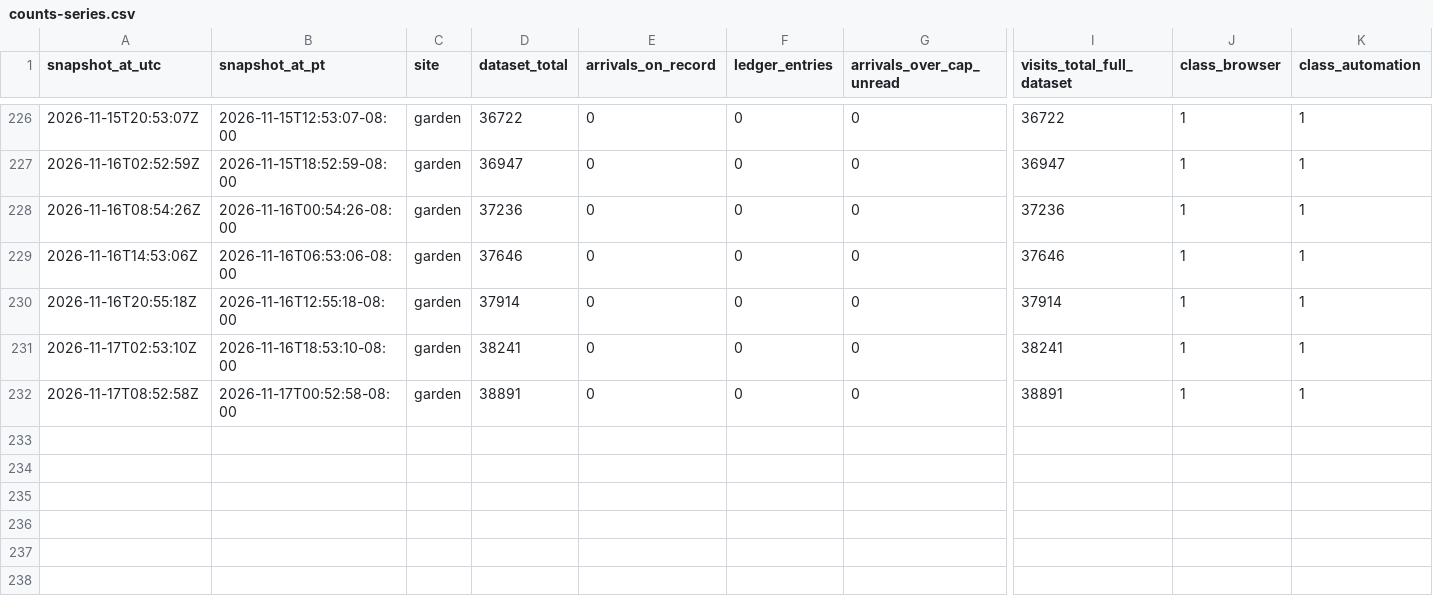
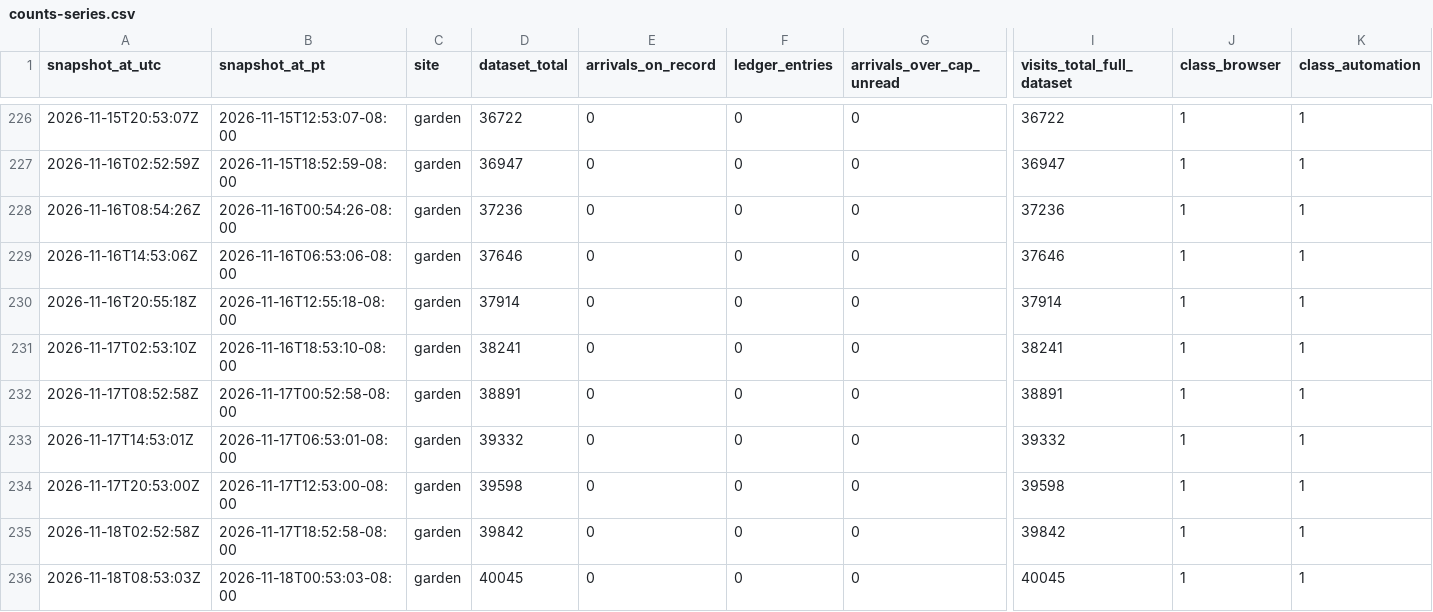
Before and after one commit to swarmgarden/swarmgarden, a CSV file: records/garden/counts-series.csv, drawn as a sheet; only a part is shown, gaps mark what is left out; rows hold the shown columns only; the diff names each change by its address in the sheet, - before the commit and + after, or states it on an @@ line.

```diff
--- a/records/garden/counts-series.csv
+++ b/records/garden/counts-series.csv
+row 233: 2026-11-17T14:53:01Z | 2026-11-17T06:53:01-08:00 | garden | 39332 | 0 | 0 | 0 | 39332 | 1 | 1
+row 234: 2026-11-17T20:53:00Z | 2026-11-17T12:53:00-08:00 | garden | 39598 | 0 | 0 | 0 | 39598 | 1 | 1
+row 235: 2026-11-18T02:52:58Z | 2026-11-17T18:52:58-08:00 | garden | 39842 | 0 | 0 | 0 | 39842 | 1 | 1
+row 236: 2026-11-18T08:53:03Z | 2026-11-18T00:53:03-08:00 | garden | 40045 | 0 | 0 | 0 | 40045 | 1 | 1
```
Also changed, not shown: records/advisory/counts-series.csv, 9 other files.
